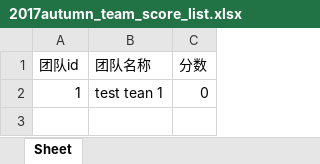
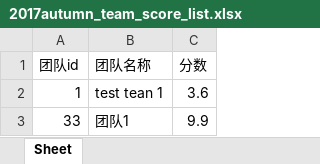
Before and after one commit to AllenZYoung/Uranus, an Excel workbook: resource/reports/teamScores/2017autumn_team_score_list.xlsx, sheet Sheet, drawn as a sheet; values as stored, in another font and other column widths than the file's, no borders; the diff names each change by its address in the sheet, - before the commit and + after, or states it on an @@ line.

Commit message:
add score excel pages
Signed-off-by: yangjiawei <yangjiawei@xiaomi.com>

```diff
--- a/resource/reports/teamScores/2017autumn_team_score_list.xlsx (sheet Sheet)
+++ b/resource/reports/teamScores/2017autumn_team_score_list.xlsx (sheet Sheet)
-C2 (分数): 0
+C2 (分数): 3.6
+row 3: 33 | 团队1 | 9.9
```
Also changed, not shown: 10 other files.
